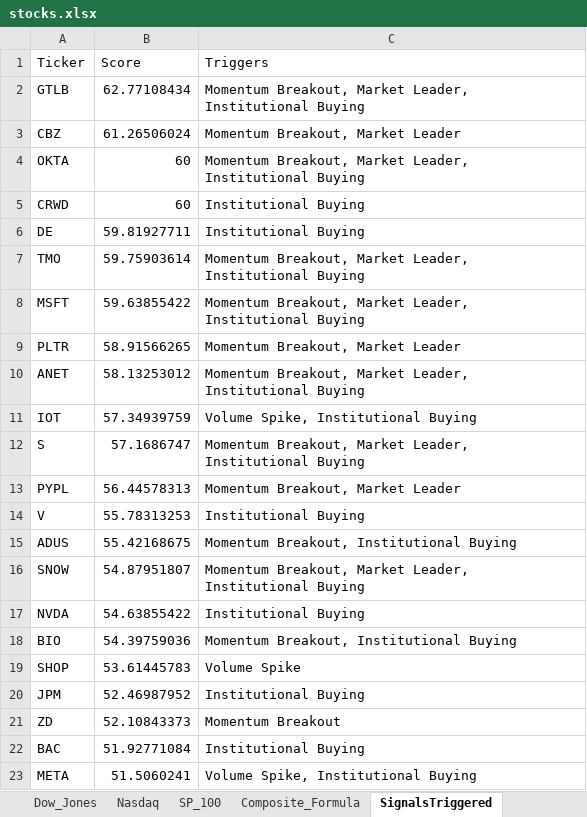
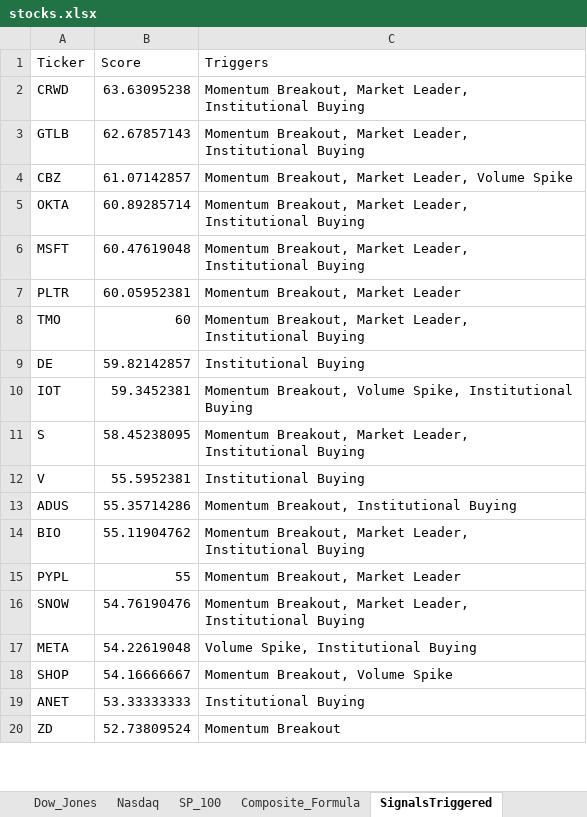
Before and after one commit to srijaipur/stocks-analytics-engine, an Excel workbook: stocks.xlsx, sheet SignalsTriggered, drawn as a sheet; only a part is shown; values as stored, in another font and other column widths than the file's, no borders; removed rows and columns are numbered as before the commit, all else as after; the diff covers the shown part only; the diff names each change by its address in the sheet, - before the commit and + after, or states it on an @@ line.

```diff
--- a/stocks.xlsx (sheet SignalsTriggered)
+++ b/stocks.xlsx (sheet SignalsTriggered)
+row 2: CRWD | 63.63095238 | Momentum Breakout, Market Leader, Institutional Buying
-B3 (Score): 62.77108434
+B3 (Score): 62.67857143
-B4 (Score): 61.26506024
+B4 (Score): 61.07142857
-C4 (Triggers): Momentum Breakout, Market Leader
+C4 (Triggers): Momentum Breakout, Market Leader, Volume Spike
-B5 (Score): 60
+B5 (Score): 60.89285714
-row 5: CRWD | 60 | Institutional Buying
-row 6: DE | 59.81927711 | Institutional Buying
-row 7: TMO | 59.75903614 | Momentum Breakout, Market Leader, Institutional Buying
-B6 (Score): 59.63855422
+B6 (Score): 60.47619048
-B7 (Score): 58.91566265
+B7 (Score): 60.05952381
-row 10: ANET | 58.13253012 | Momentum Breakout, Market Leader, Institutional Buying
+row 8: TMO | 60 | Momentum Breakout, Market Leader, Institutional Buying
+row 9: DE | 59.82142857 | Institutional Buying
-B10 (Score): 57.34939759
+B10 (Score): 59.3452381
-C10 (Triggers): Volume Spike, Institutional Buying
+C10 (Triggers): Momentum Breakout, Volume Spike, Institutional Buying
-B11 (Score): 57.1686747
+B11 (Score): 58.45238095
-row 13: PYPL | 56.44578313 | Momentum Breakout, Market Leader
-B12 (Score): 55.78313253
+B12 (Score): 55.5952381
-B13 (Score): 55.42168675
+B13 (Score): 55.35714286
+row 14: BIO | 55.11904762 | Momentum Breakout, Market Leader, Institutional Buying
+row 15: PYPL | 55 | Momentum Breakout, Market Leader
-B16 (Score): 54.87951807
+B16 (Score): 54.76190476
-row 17: NVDA | 54.63855422 | Institutional Buying
-row 18: BIO | 54.39759036 | Momentum Breakout, Institutional Buying
+row 17: META | 54.22619048 | Volume Spike, Institutional Buying
-B18 (Score): 53.61445783
+B18 (Score): 54.16666667
-C18 (Triggers): Volume Spike
+C18 (Triggers): Momentum Breakout, Volume Spike
-row 20: JPM | 52.46987952 | Institutional Buying
+row 19: ANET | 53.33333333 | Institutional Buying
-B20 (Score): 52.10843373
+B20 (Score): 52.73809524
-row 22: BAC | 51.92771084 | Institutional Buying
-row 23: META | 51.5060241 | Volume Spike, Institutional Buying
```
Also changed, not shown: 18 added rows, 15 removed rows and 14 edited cells elsewhere in this sheet, sheet ScoresCurrent, sheet ScoresPreviousDay, sheet Portfolio, 3 other files.
